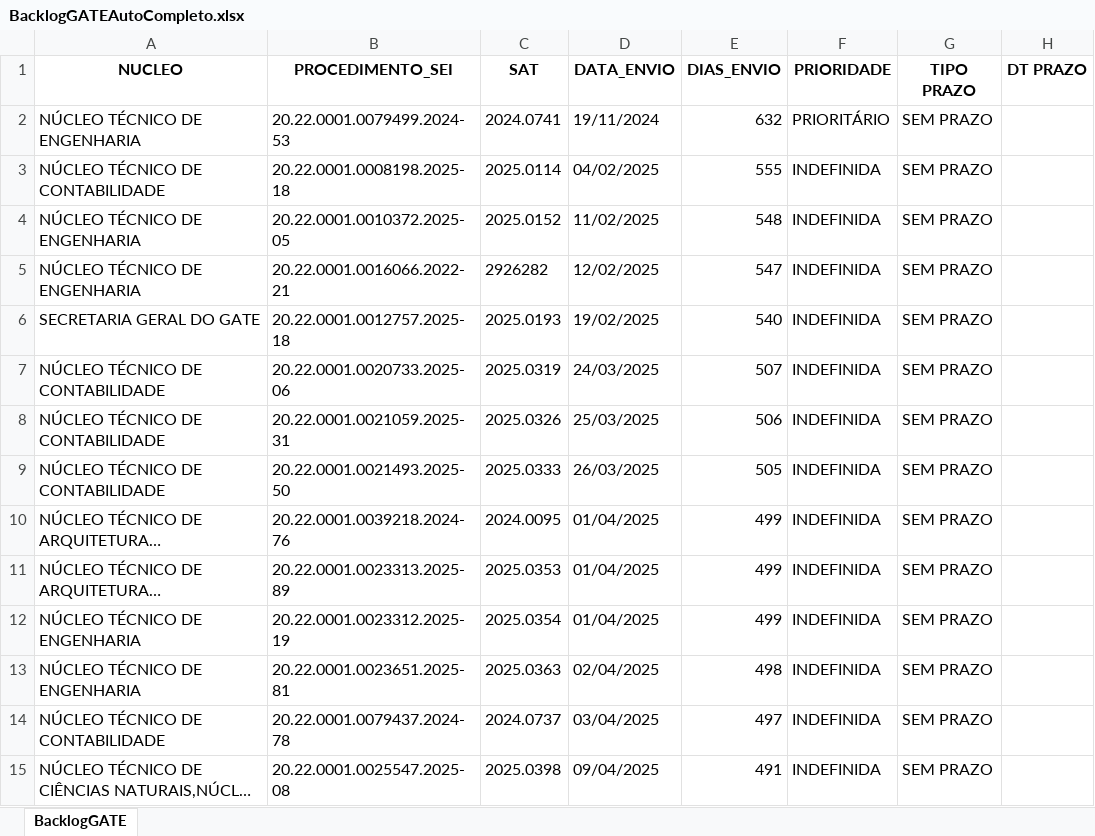
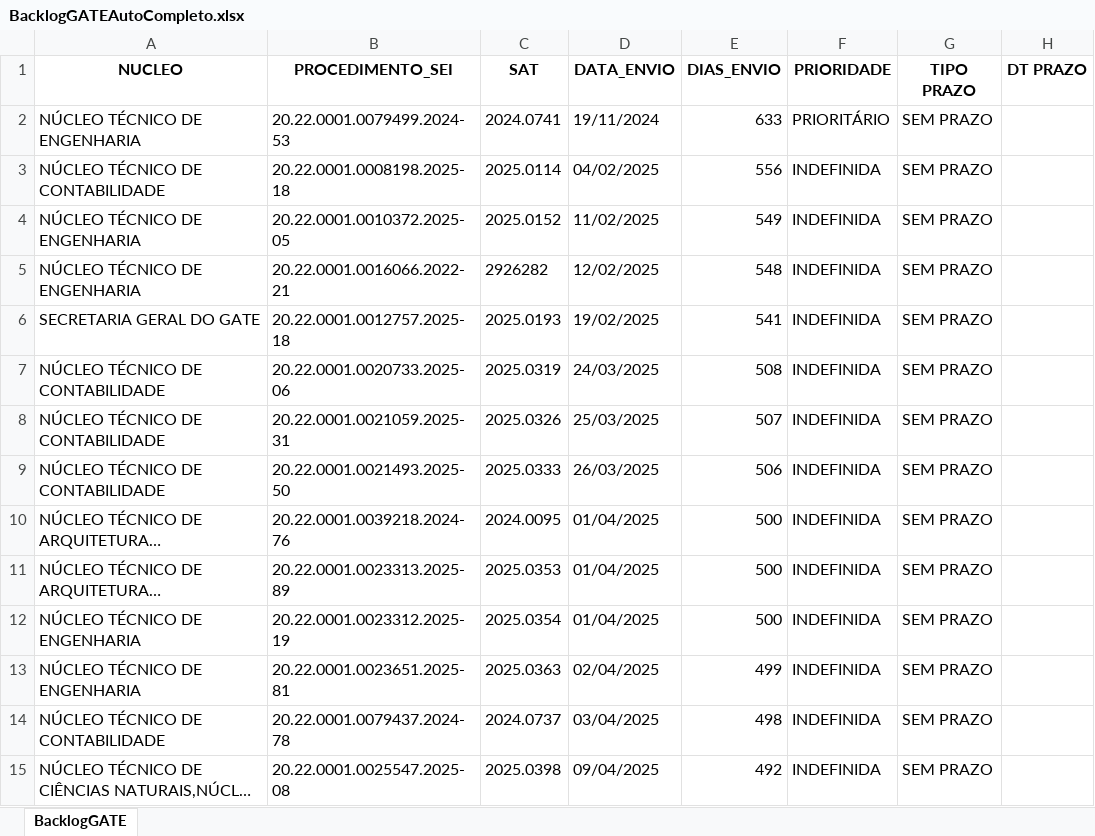
Before and after one commit to pedropaixaomprj/backlog-GATE, an Excel workbook: BacklogGATEAutoCompleto.xlsx, sheet BacklogGATE, drawn as a sheet; only a part is shown; long unchanged cells end in …; values as stored, in another font and other column widths than the file's, no borders; the diff covers the shown part only; the diff names each change by its address in the sheet, - before the commit and + after, or states it on an @@ line.

Commit message:
Add backlog, prod, and saida_sem_it - 2026-08-14 00:30:04

```diff
--- a/BacklogGATEAutoCompleto.xlsx (sheet BacklogGATE)
+++ b/BacklogGATEAutoCompleto.xlsx (sheet BacklogGATE)
-E2 (DIAS_ENVIO): 632
+E2 (DIAS_ENVIO): 633
-E3 (DIAS_ENVIO): 555
+E3 (DIAS_ENVIO): 556
-E4 (DIAS_ENVIO): 548
+E4 (DIAS_ENVIO): 549
-E5 (DIAS_ENVIO): 547
+E5 (DIAS_ENVIO): 548
-E6 (DIAS_ENVIO): 540
+E6 (DIAS_ENVIO): 541
-E7 (DIAS_ENVIO): 507
+E7 (DIAS_ENVIO): 508
-E8 (DIAS_ENVIO): 506
+E8 (DIAS_ENVIO): 507
-E9 (DIAS_ENVIO): 505
+E9 (DIAS_ENVIO): 506
-E10:E12 (DIAS_ENVIO): 499
+E10:E12 (DIAS_ENVIO): 500
-E13 (DIAS_ENVIO): 498
+E13 (DIAS_ENVIO): 499
-E14 (DIAS_ENVIO): 497
+E14 (DIAS_ENVIO): 498
-E15 (DIAS_ENVIO): 491
+E15 (DIAS_ENVIO): 492
```
Also changed, not shown: 653 edited cells elsewhere in this sheet, SaidaSemITGATEAutoCompleto.xlsx, 1 other file.
